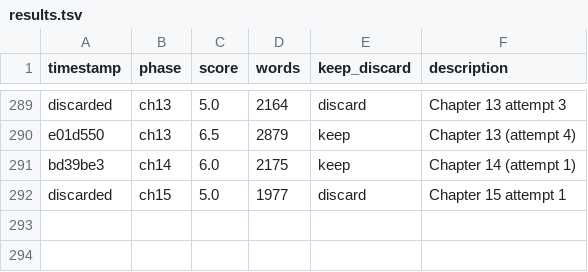
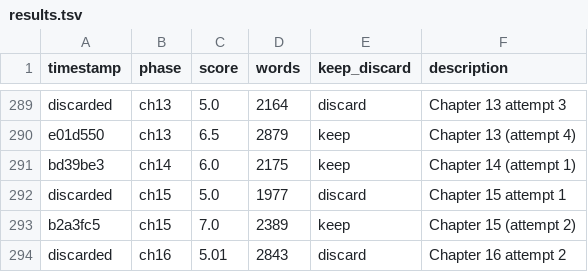
Before and after one commit to ducduy2612/autonovel, a TSV file: results.tsv, drawn as a sheet; only a part is shown, gaps mark what is left out.

```diff
--- a/results.tsv
+++ b/results.tsv
@@ -292 +292,3 @@ bd39be3	ch14	6.0	2175	keep	Chapter 14 (attempt 1)
 discarded	ch15	5.0	1977	discard	Chapter 15 attempt 1
+b2a3fc5	ch15	7.0	2389	keep	Chapter 15 (attempt 2)
+discarded	ch16	5.01	2843	discard	Chapter 16 attempt 2
```
Also changed, not shown: 6 other files.
